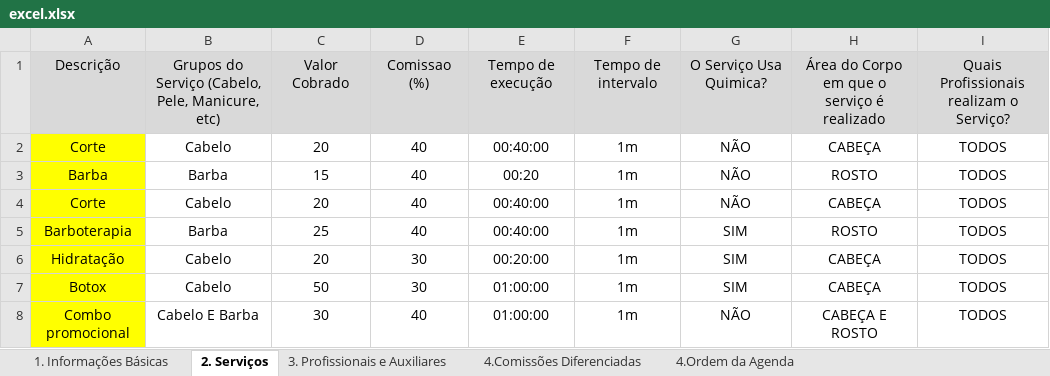
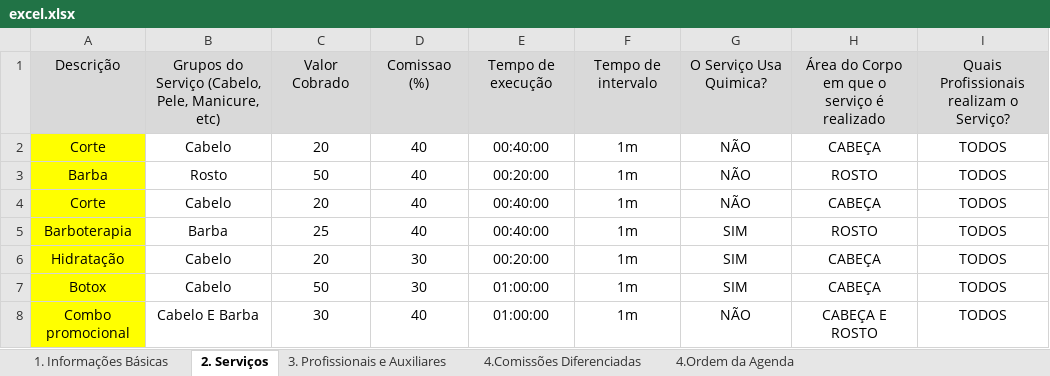
Before and after one commit to exebixel/oneparams, an Excel workbook: excel.xlsx, sheet 2. Serviços, drawn as a sheet; only a part is shown; values as stored, in another font and other column widths than the file's, no borders; the diff names each change by its address in the sheet, - before the commit and + after, or states it on an @@ line.

```diff
--- a/excel.xlsx (sheet 2. Serviços)
+++ b/excel.xlsx (sheet 2. Serviços)
-B3: Barba
+B3: Rosto
-C3: 15
+C3: 50
-E3: 00:20
+E3: 00:20:00
```
Also changed, not shown: 2 other files.
